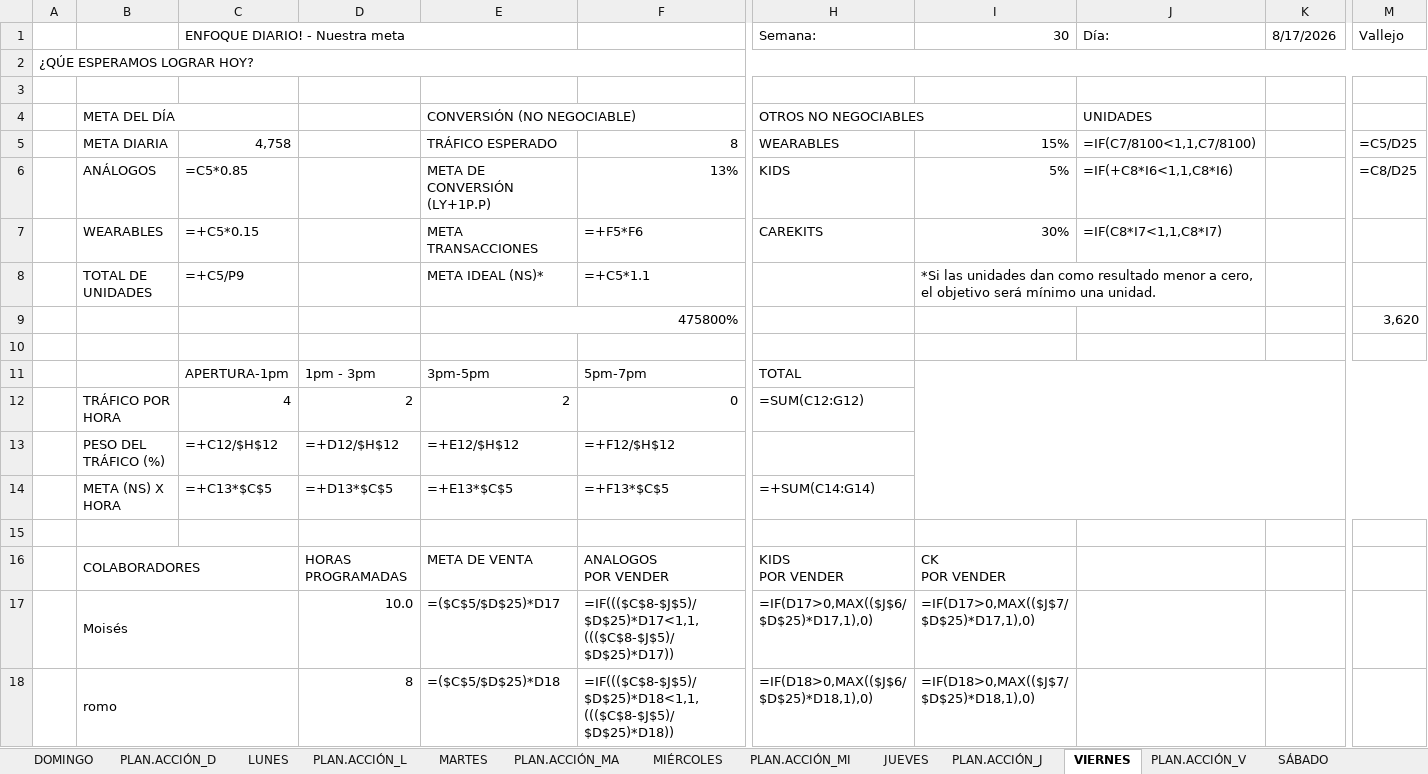
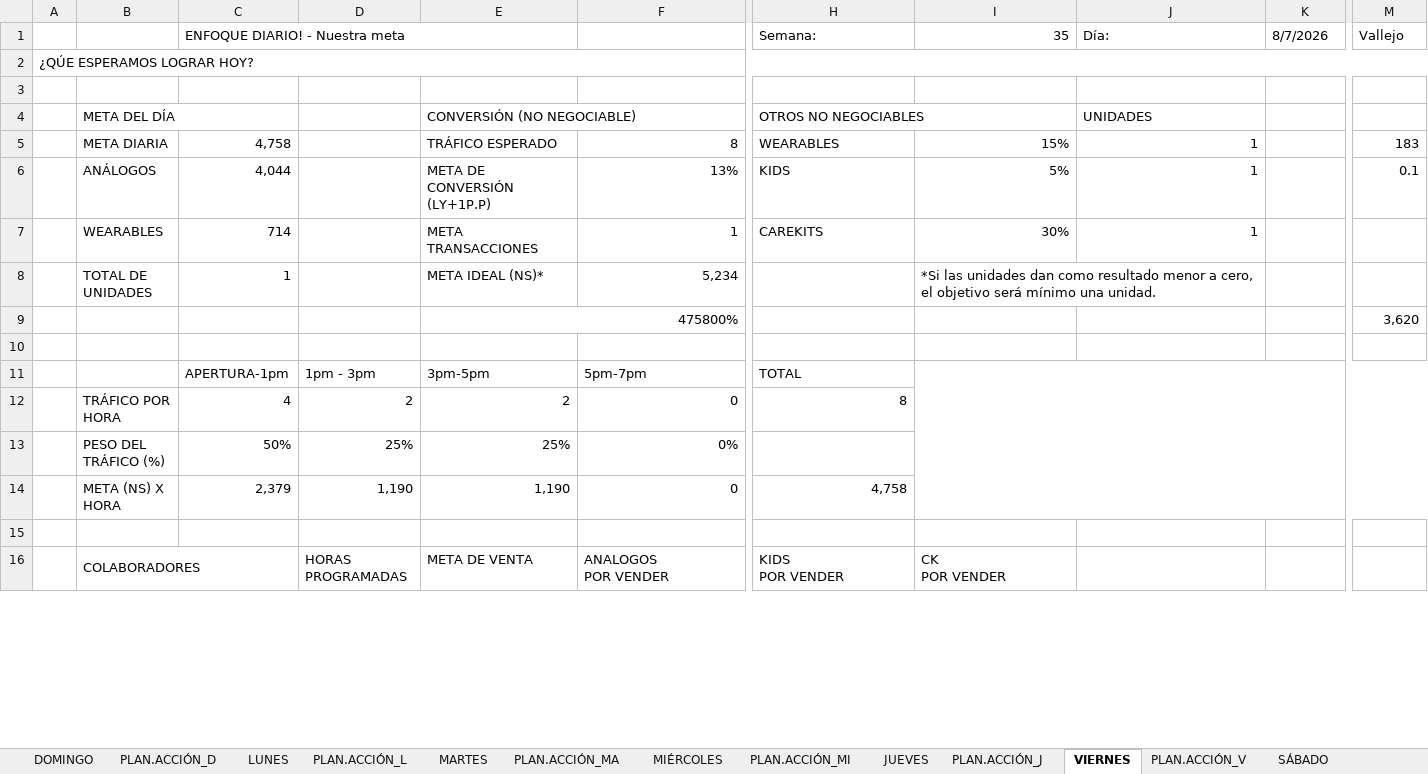
Before and after one commit to fflawers/LUXO, an Excel workbook: uploads/Enfoque_Diario_SEMANAL_SGH_2026.xlsx, sheet VIERNES, drawn as a sheet; only a part is shown, gaps mark what is left out; values as stored, in another font and other column widths than the file's, no cell formats; formulas without a stored value are shown as written; charts and pictures not drawn; removed rows and columns are numbered as before the commit, all else as after; rows hold the shown columns only; the diff covers the shown part only; the diff names each change by its address in the sheet, - before the commit and + after, or states it on an @@ line.

```diff
--- a/uploads/Enfoque_Diario_SEMANAL_SGH_2026.xlsx (sheet VIERNES)
+++ b/uploads/Enfoque_Diario_SEMANAL_SGH_2026.xlsx (sheet VIERNES)
-I1: 30
+I1: 35
-K1: 8/17/2026
+K1: 8/7/2026
-J5 (Día:): =IF(C7/8100<1,1,C7/8100)
+J5 (Día:): 1
-M5 (Vallejo): =C5/D25
+M5 (Vallejo): 183
-C6 (ENFOQUE DIARIO! - Nuestra meta): =C5*0.85
+C6 (ENFOQUE DIARIO! - Nuestra meta): 4,044
-J6 (Día:): =IF(+C8*I6<1,1,C8*I6)
+J6 (Día:): 1
-M6 (Vallejo): =C8/D25
+M6 (Vallejo): 0.1
-C7 (ENFOQUE DIARIO! - Nuestra meta): =+C5*0.15
+C7 (ENFOQUE DIARIO! - Nuestra meta): 714
-F7: =+F5*F6
+F7: 1
-J7 (Día:): =IF(C8*I7<1,1,C8*I7)
+J7 (Día:): 1
-C8 (ENFOQUE DIARIO! - Nuestra meta): =+C5/P9
+C8 (ENFOQUE DIARIO! - Nuestra meta): 1
-F8: =+C5*1.1
+F8: 5,234
-H12 (Semana:): =SUM(C12:G12)
+H12 (Semana:): 8
-row 13:  | PESO DEL TRÁFICO (%) | =+C12/$H$12 | =+D12/$H$12 | =+E12/$H$12 | =+F12/$H$12
-row 14:  | META (NS) X HORA | =+C13*$C$5 | =+D13*$C$5 | =+E13*$C$5 | =+F13*$C$5 | =+SUM(C14:G14)
+row 13:  | PESO DEL TRÁFICO (%) | 50% | 25% | 25% | 0%
+row 14:  | META (NS) X HORA | 2,379 | 1,190 | 1,190 | 0 | 4,758
-row 17:  | Moisés |  | 10.0 | =($C$5/$D$25)*D17 | =IF((($C$8-$J$5)/$D$25)*D17<1,1,((($C$8-$J$5)/$D$25)*D17)) | =IF(D17>0,MAX(($J$6/$D$25)*D17,1),0) | =IF(D17>0,MAX(($J$7/$D$25)*D17,1),0)
-row 18:  | romo |  | 8 | =($C$5/$D$25)*D18 | =IF((($C$8-$J$5)/$D$25)*D18<1,1,((($C$8-$J$5)/$D$25)*D18)) | =IF(D18>0,MAX(($J$6/$D$25)*D18,1),0) | =IF(D18>0,MAX(($J$7/$D$25)*D18,1),0)
```
Also changed, not shown: 10 added rows, 8 removed rows and 37 edited cells elsewhere in this sheet, sheet SEMANAL, sheet LUNES, sheet MARTES, sheet JUEVES, sheet SÁBADO, sheet MIÉRCOLES, 8 more sheets, cell formats, formulas that keep their value, 14 other files.
